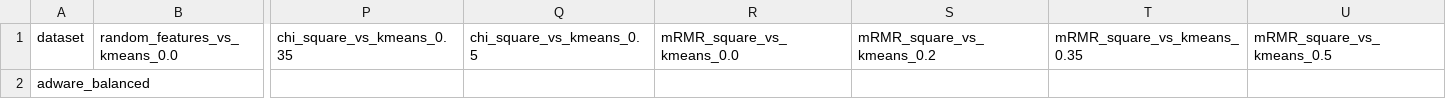
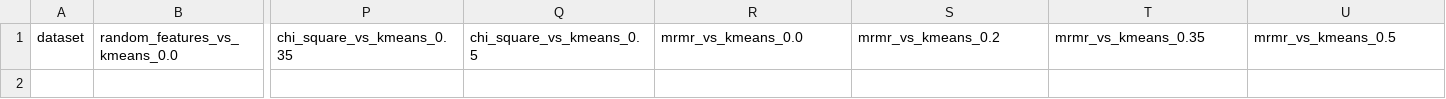
Before and after one commit to Omer-Hedvat/Thesis-TauTransformer, a CSV file: results/t_test_results.csv, drawn as a sheet; only a part is shown, gaps mark what is left out; rows hold the shown columns only; the diff names each change by its address in the sheet, - before the commit and + after, or states it on an @@ line.

```diff
--- a/results/t_test_results.csv
+++ b/results/t_test_results.csv
-R1: mRMR_square_vs_kmeans_0.0
+R1: mrmr_vs_kmeans_0.0
-S1: mRMR_square_vs_kmeans_0.2
+S1: mrmr_vs_kmeans_0.2
-T1: mRMR_square_vs_kmeans_0.35
+T1: mrmr_vs_kmeans_0.35
-U1: mRMR_square_vs_kmeans_0.5
+U1: mrmr_vs_kmeans_0.5
-row 2: adware_balanced
```
Also changed, not shown: 1 other file.
